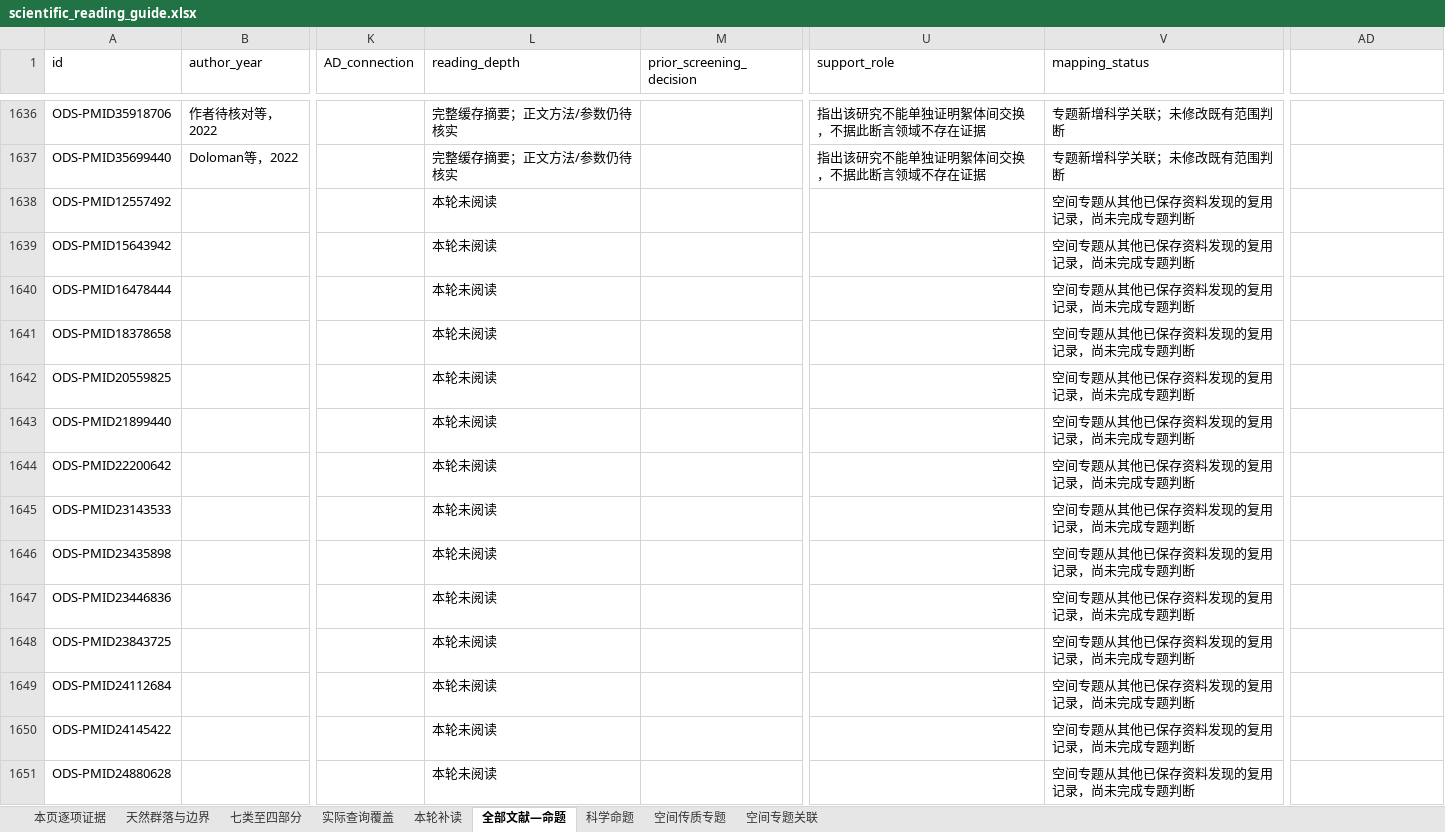
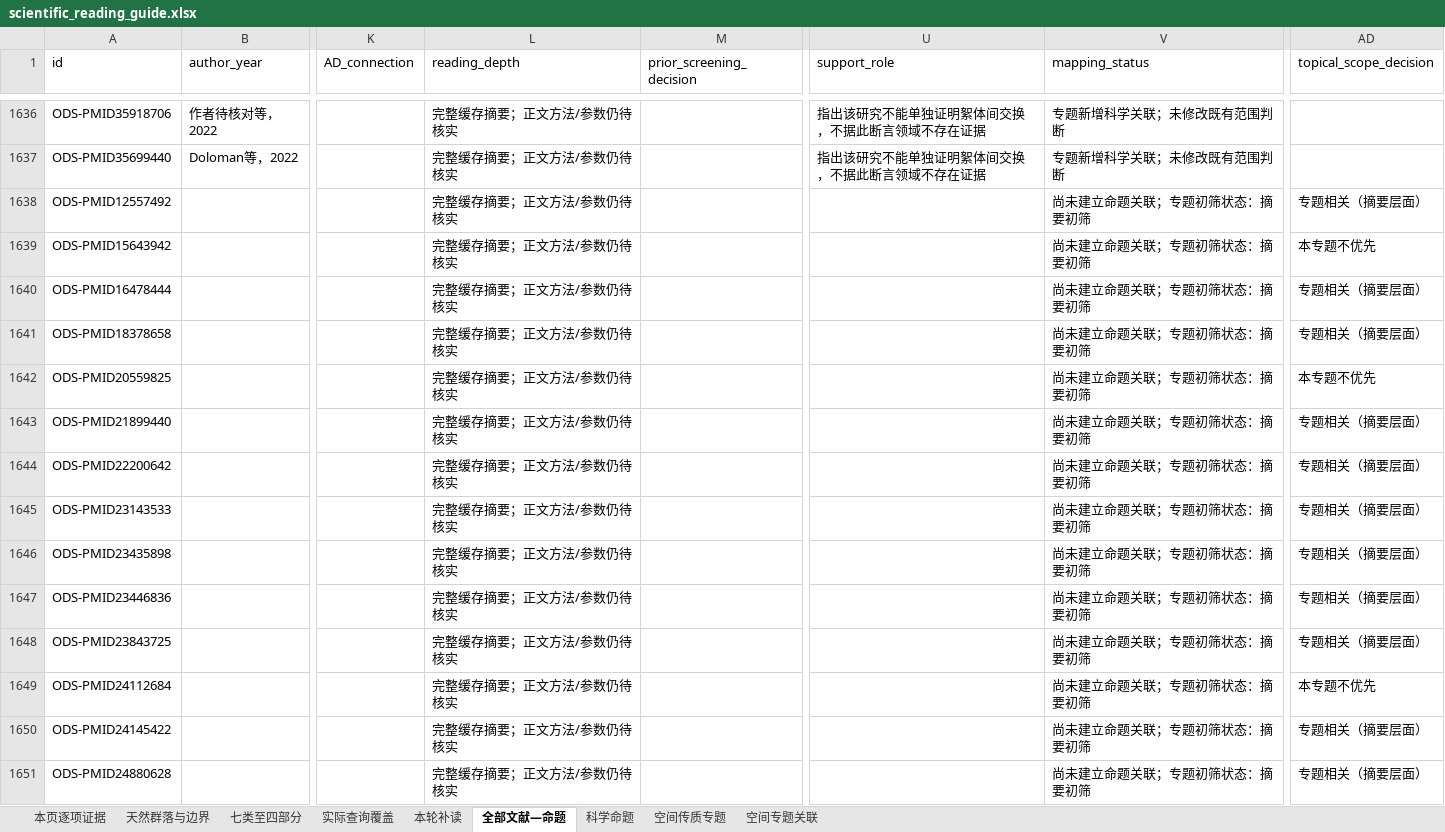
Before and after one commit to Colliam-Vermilion/FirstCodex, an Excel workbook: scientific_guide/scientific_reading_guide.xlsx, sheet 全部文献—命题, drawn as a sheet; only a part is shown, gaps mark what is left out; values as stored, in another font and other column widths than the file's, no borders; the diff covers the shown part only; the diff names each change by its address in the sheet, - before the commit and + after, or states it on an @@ line.

```diff
--- a/scientific_guide/scientific_reading_guide.xlsx (sheet 全部文献—命题)
+++ b/scientific_guide/scientific_reading_guide.xlsx (sheet 全部文献—命题)
-AD1: (empty)
+AD1: topical_scope_decision
-L1638:L1651 (reading_depth): 本轮未阅读
+L1638:L1651 (reading_depth): 完整缓存摘要；正文方法/参数仍待核实
-V1638:V1651 (mapping_status): 空间专题从其他已保存资料发现的复用记录，尚未完成专题判断
+V1638:V1651 (mapping_status): 尚未建立命题关联；专题初筛状态：摘要初筛
-AD1638 (topical_scope_decision): (empty)
+AD1638 (topical_scope_decision): 专题相关（摘要层面）
-AD1639 (topical_scope_decision): (empty)
+AD1639 (topical_scope_decision): 本专题不优先
-AD1640:AD1641 (topical_scope_decision): (empty)
+AD1640:AD1641 (topical_scope_decision): 专题相关（摘要层面）
-AD1642 (topical_scope_decision): (empty)
+AD1642 (topical_scope_decision): 本专题不优先
-AD1643:AD1648 (topical_scope_decision): (empty)
+AD1643:AD1648 (topical_scope_decision): 专题相关（摘要层面）
-AD1649 (topical_scope_decision): (empty)
+AD1649 (topical_scope_decision): 本专题不优先
-AD1650:AD1651 (topical_scope_decision): (empty)
+AD1650:AD1651 (topical_scope_decision): 专题相关（摘要层面）
```
Also changed, not shown: 146 edited cells elsewhere in this sheet, sheet 空间传质专题, results/ad-oxygen-literature-20261006/oxygen_response_review/spatial_gas_transfer/spatial_gas_transfer_cumulative.xlsx, 32 other files.
